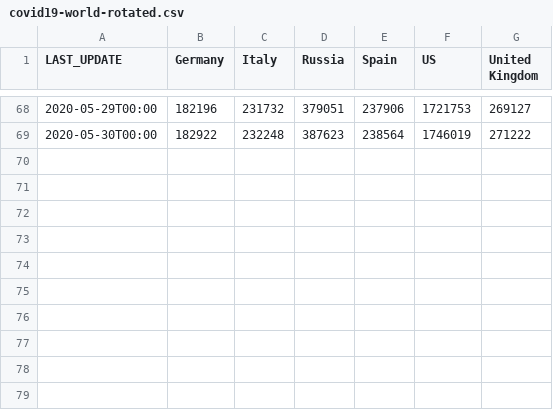
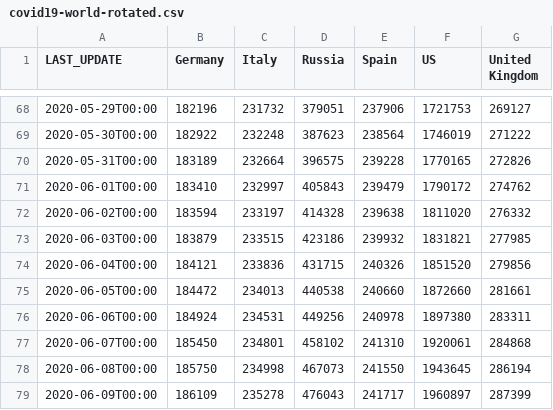
Before and after one commit to pavelfomin/COVID-19, a CSV file: aggregated/covid19-world-rotated.csv, drawn as a sheet; only a part is shown, gaps mark what is left out; the diff names each change by its address in the sheet, - before the commit and + after, or states it on an @@ line.

```diff
--- a/aggregated/covid19-world-rotated.csv
+++ b/aggregated/covid19-world-rotated.csv
+row 70: 2020-05-31T00:00 | 183189 | 232664 | 396575 | 239228 | 1770165 | 272826
+row 71: 2020-06-01T00:00 | 183410 | 232997 | 405843 | 239479 | 1790172 | 274762
+row 72: 2020-06-02T00:00 | 183594 | 233197 | 414328 | 239638 | 1811020 | 276332
+row 73: 2020-06-03T00:00 | 183879 | 233515 | 423186 | 239932 | 1831821 | 277985
+row 74: 2020-06-04T00:00 | 184121 | 233836 | 431715 | 240326 | 1851520 | 279856
+row 75: 2020-06-05T00:00 | 184472 | 234013 | 440538 | 240660 | 1872660 | 281661
+row 76: 2020-06-06T00:00 | 184924 | 234531 | 449256 | 240978 | 1897380 | 283311
+row 77: 2020-06-07T00:00 | 185450 | 234801 | 458102 | 241310 | 1920061 | 284868
+row 78: 2020-06-08T00:00 | 185750 | 234998 | 467073 | 241550 | 1943645 | 286194
+row 79: 2020-06-09T00:00 | 186109 | 235278 | 476043 | 241717 | 1960897 | 287399
```
Also changed, not shown: aggregated/covid19-us-rotated.csv, aggregated/covid19-us.csv, 5 other files.
